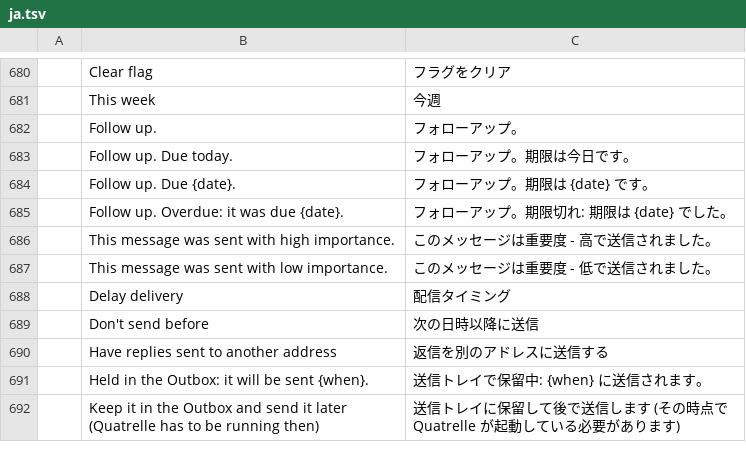
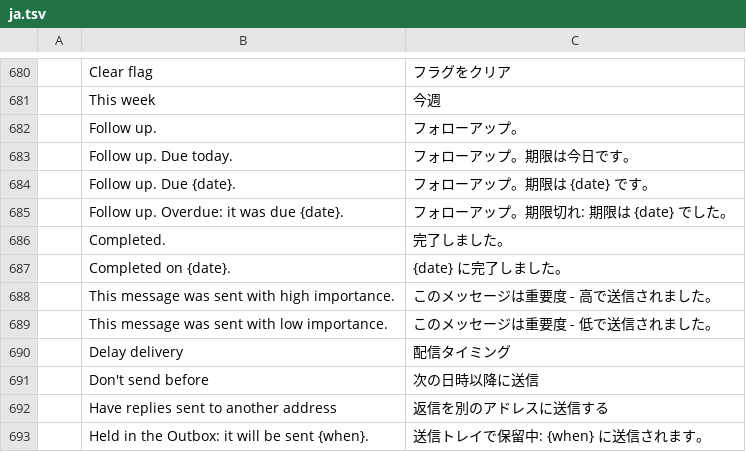
Before and after one commit to dgaudin/quatrelle, a TSV file: crates/ui-egui/src/i18n/ja.tsv, drawn as a sheet; only a part is shown, gaps mark what is left out; the shorter side is filled out with more unchanged rows; the diff names each change by its address in the sheet, - before the commit and + after, or states it on an @@ line.

```diff
--- a/crates/ui-egui/src/i18n/ja.tsv
+++ b/crates/ui-egui/src/i18n/ja.tsv
+row 686:  | Completed. | 完了しました。
+row 687:  | Completed on {date}. | {date} に完了しました。
```
Also changed, not shown: crates/ui-egui/src/i18n/ar.tsv, crates/ui-egui/src/i18n/es.tsv, 19 other files.
